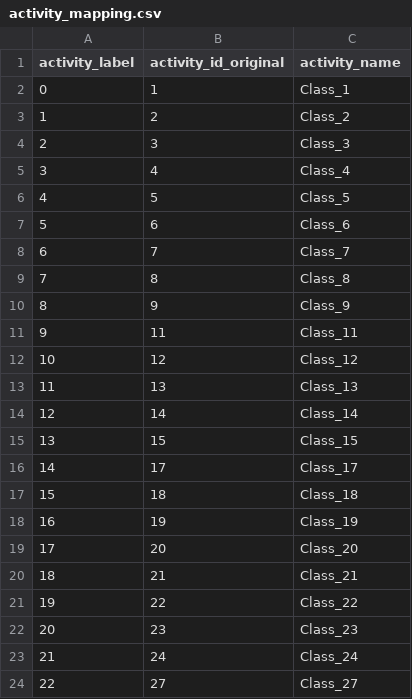
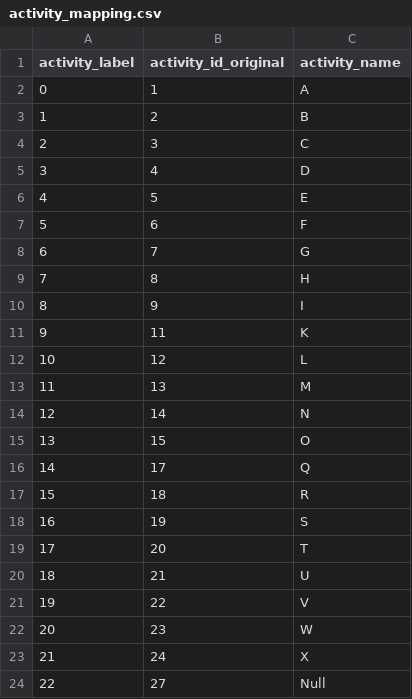
Before and after one commit to prerna-khanna/gesture-foundational-model, a CSV file: dataset/INF2018/activity_mapping.csv, drawn as a sheet.

Commit message:
added results for utd_mhad dataset

```diff
--- a/dataset/INF2018/activity_mapping.csv
+++ b/dataset/INF2018/activity_mapping.csv
@@ -1,24 +1,24 @@
 activity_label,activity_id_original,activity_name
-0,1,Class_1
-1,2,Class_2
-2,3,Class_3
-3,4,Class_4
-4,5,Class_5
-5,6,Class_6
-6,7,Class_7
-7,8,Class_8
-8,9,Class_9
-9,11,Class_11
-10,12,Class_12
-11,13,Class_13
-12,14,Class_14
-13,15,Class_15
-14,17,Class_17
-15,18,Class_18
-16,19,Class_19
-17,20,Class_20
-18,21,Class_21
-19,22,Class_22
-20,23,Class_23
-21,24,Class_24
-22,27,Class_27
+0,1,A
+1,2,B
+2,3,C
+3,4,D
+4,5,E
+5,6,F
+6,7,G
+7,8,H
+8,9,I
+9,11,K
+10,12,L
+11,13,M
+12,14,N
+13,15,O
+14,17,Q
+15,18,R
+16,19,S
+17,20,T
+18,21,U
+19,22,V
+20,23,W
+21,24,X
+22,27,Null
```
Also changed, not shown: 25 other files.
